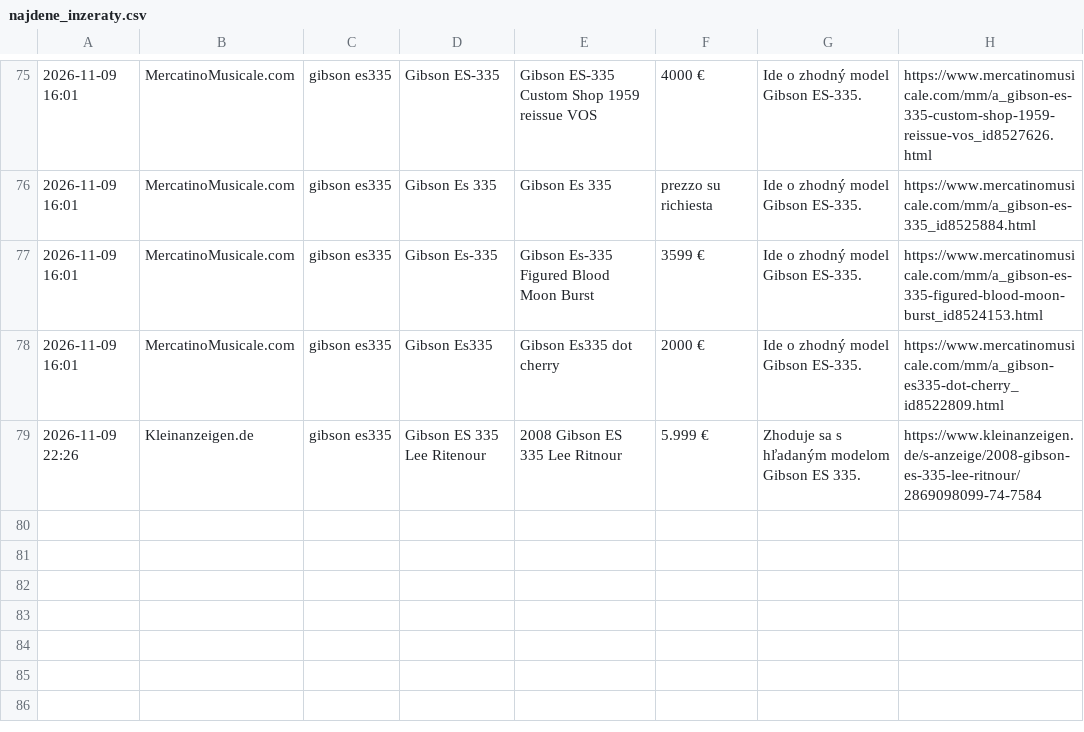
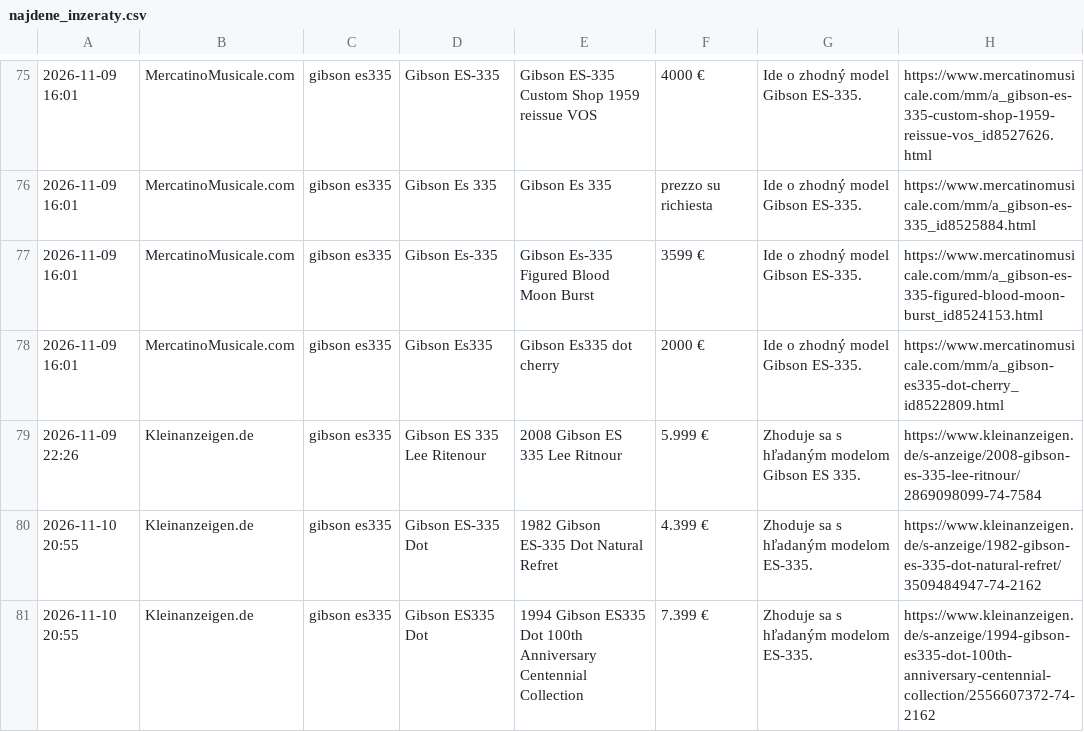
Before and after one commit to kamilfilka-collab/bazos-kleinanzeigen-scraper, a CSV file: najdene_inzeraty.csv, drawn as a sheet; only a part is shown, gaps mark what is left out.

```diff
--- a/najdene_inzeraty.csv
+++ b/najdene_inzeraty.csv
@@ -79 +79,3 @@
 2026-11-09 22:26,Kleinanzeigen.de,gibson es335,Gibson ES 335 Lee Ritenour,2008 Gibson ES 335 Lee Ritnour,5.999 €,Zhoduje sa s hľadaným modelom Gibson ES 335.,https://www.kleinanzeigen.de/s-anzeige/2008-gibson-es-335-lee-ritnour/2869098099-74-7584
+2026-11-10 20:55,Kleinanzeigen.de,gibson es335,Gibson ES-335 Dot,1982 Gibson ES-335 Dot Natural Refret,4.399 €,Zhoduje sa s hľadaným modelom ES-335.,https://www.kleinanzeigen.de/s-anzeige/1982-gibson-es-335-dot-natural-refret/3509484947-74-2162
+2026-11-10 20:55,Kleinanzeigen.de,gibson es335,Gibson ES335 Dot,1994 Gibson ES335 Dot 100th Anniversary Centennial Collection,7.399 €,Zhoduje sa s hľadaným modelom ES-335.,https://www.kleinanzeigen.de/s-anzeige/1994-gibson-es335-dot-100th-anniversary-centennial-collection/2556607372-74-2162
```
Also changed, not shown: 1 other file.
